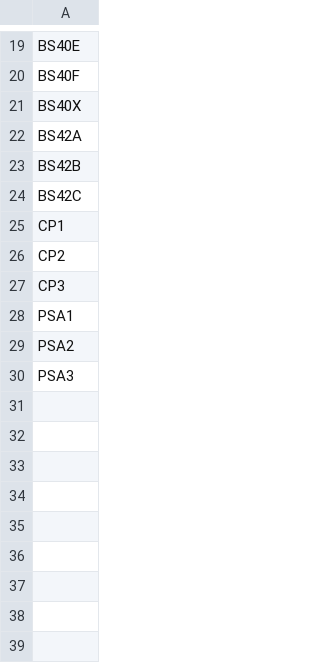
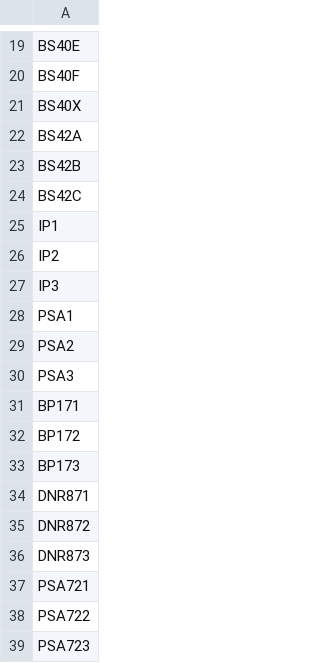
Before and after one commit to um-biological-station/umbs-ltreb, a CSV file: plots/cwd_plots.csv, drawn as a sheet; only a part is shown, gaps mark what is left out; the diff covers the shown part only.

```diff
--- a/plots/cwd_plots.csv
+++ b/plots/cwd_plots.csv
@@ -24,5 +24,5 @@
 "BS42C"
-"CP1"
-"CP2"
-"CP3"
+"IP1"
+"IP2"
+"IP3"
 "PSA1"
@@ -30 +30,10 @@
 "PSA3"
+"BP171"
+"BP172"
+"BP173"
+"DNR871"
+"DNR872"
+"DNR873"
+"PSA721"
+"PSA722"
+"PSA723"
```
Also changed, not shown: 9 edited cells elsewhere in this file, plots/agb_plots.csv, 10 other files.
